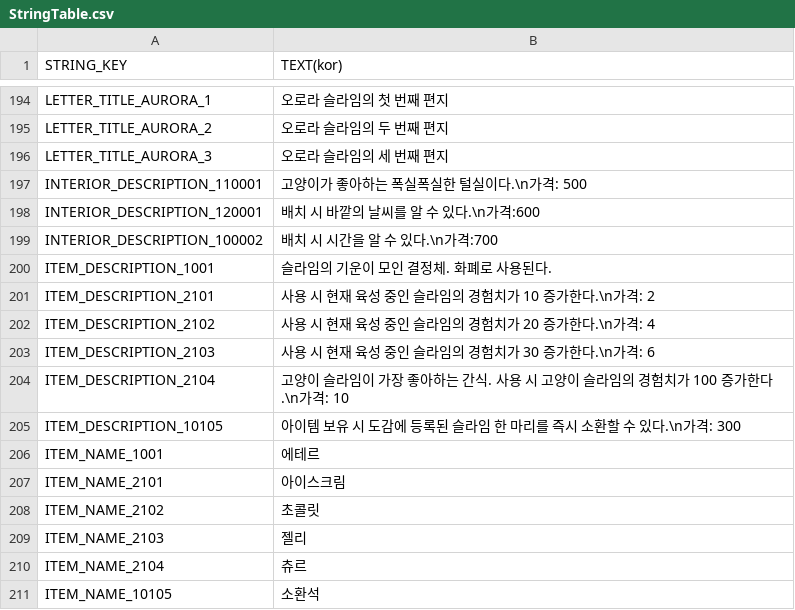
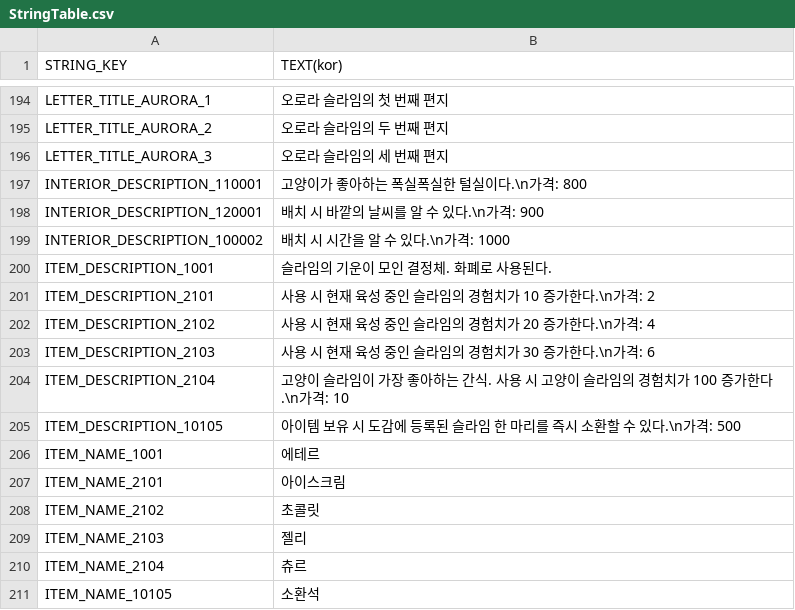
Before and after one commit to jaemoon23/Spontaneous_Slime, a CSV file: Assets/Resources/DataTable/StringTable.csv, drawn as a sheet; only a part is shown, gaps mark what is left out.

```diff
--- a/Assets/Resources/DataTable/StringTable.csv
+++ b/Assets/Resources/DataTable/StringTable.csv
@@ -196,5 +196,5 @@ LETTER_TITLE_AURORA_2,오로라 슬라임의 두 번째 편지
 LETTER_TITLE_AURORA_3,오로라 슬라임의 세 번째 편지
-INTERIOR_DESCRIPTION_110001,고양이가 좋아하는 폭실폭실한 털실이다.\n가격: 500
-INTERIOR_DESCRIPTION_120001,배치 시 바깥의 날씨를 알 수 있다.\n가격:600
-INTERIOR_DESCRIPTION_100002,배치 시 시간을 알 수 있다.\n가격:700
+INTERIOR_DESCRIPTION_110001,고양이가 좋아하는 폭실폭실한 털실이다.\n가격: 800
+INTERIOR_DESCRIPTION_120001,배치 시 바깥의 날씨를 알 수 있다.\n가격: 900
+INTERIOR_DESCRIPTION_100002,배치 시 시간을 알 수 있다.\n가격: 1000
 ITEM_DESCRIPTION_1001,슬라임의 기운이 모인 결정체. 화폐로 사용된다.
@@ -204,3 +204,3 @@ ITEM_DESCRIPTION_2103,사용 시 현재 육성 중인 슬라임의 경험치가
 ITEM_DESCRIPTION_2104,고양이 슬라임이 가장 좋아하는 간식. 사용 시 고양이 슬라임의 경험치가 100 증가한다.\n가격: 10
-ITEM_DESCRIPTION_10105,아이템 보유 시 도감에 등록된 슬라임 한 마리를 즉시 소환할 수 있다.\n가격: 300
+ITEM_DESCRIPTION_10105,아이템 보유 시 도감에 등록된 슬라임 한 마리를 즉시 소환할 수 있다.\n가격: 500
 ITEM_NAME_1001,에테르
```
Also changed, not shown: Assets/Resources/DataTable/STORE.csv, 2 other files.
